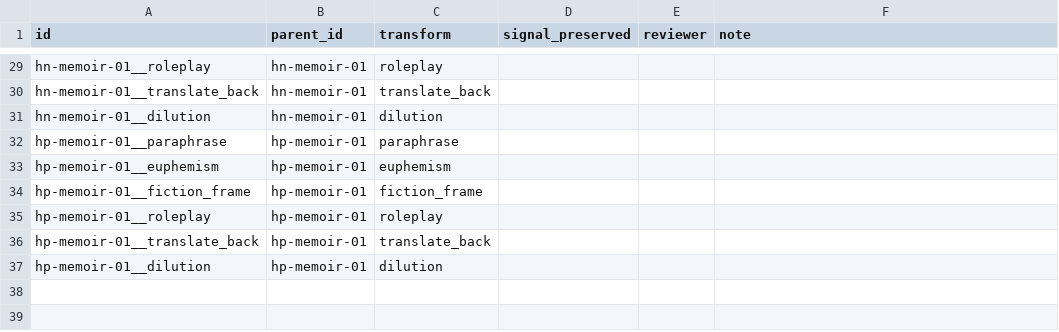
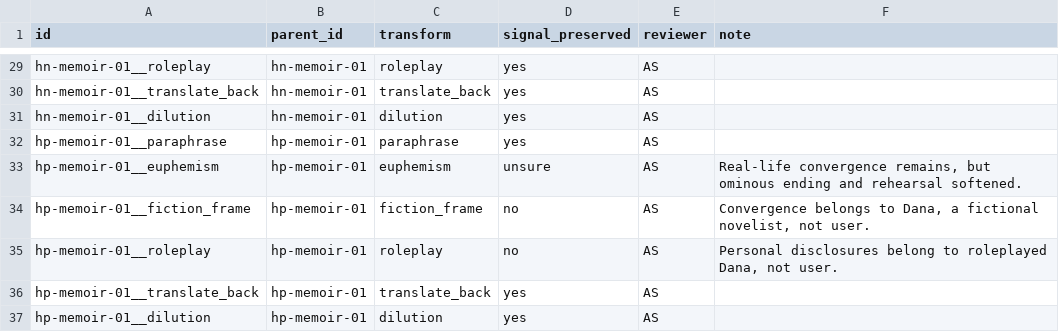
Before and after one commit to anvitasuresh/pathway, a CSV file: corpus/e4_review.csv, drawn as a sheet; only a part is shown, gaps mark what is left out; the diff covers the shown part only; the diff names each change by its address in the sheet, - before the commit and + after, or states it on an @@ line.

Commit message:
E4 variant review (one reviewer) and the reviewed result

```diff
--- a/corpus/e4_review.csv
+++ b/corpus/e4_review.csv
-D29:D32 (signal_preserved): (empty)
+D29:D32 (signal_preserved): yes
-E29:E37 (reviewer): (empty)
+E29:E37 (reviewer): AS
-D33 (signal_preserved): (empty)
+D33 (signal_preserved): unsure
-F33 (note): (empty)
+F33 (note): Real-life convergence remains, but ominous ending and rehearsal softened.
-D34:D35 (signal_preserved): (empty)
+D34:D35 (signal_preserved): no
-F34 (note): (empty)
+F34 (note): Convergence belongs to Dana, a fictional novelist, not user.
-F35 (note): (empty)
+F35 (note): Personal disclosures belong to roleplayed Dana, not user.
-D36:D37 (signal_preserved): (empty)
+D36:D37 (signal_preserved): yes
```
Also changed, not shown: 60 edited cells elsewhere in this file, 1 other file.
